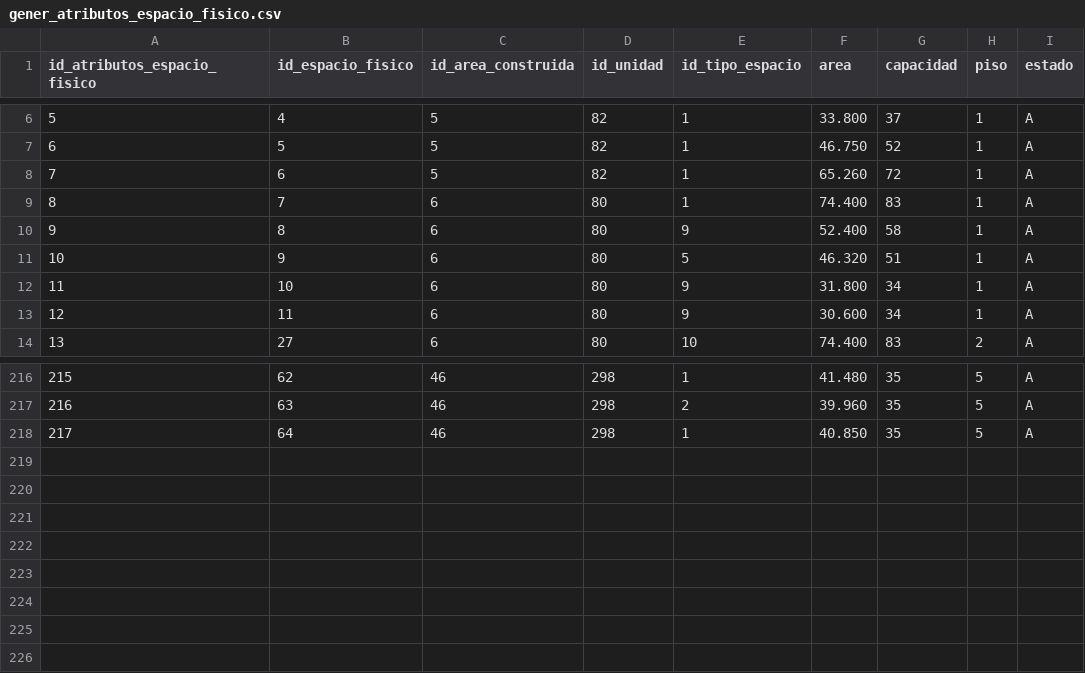
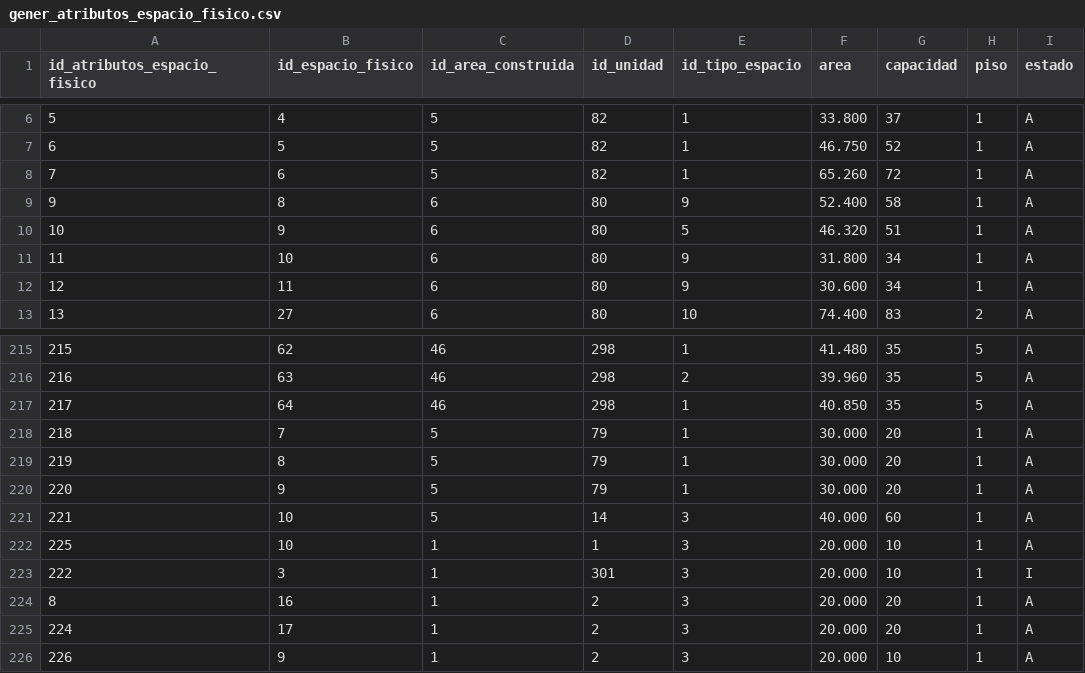
Before and after one commit to DavidThcf/DocumentosGestionEspacios, a CSV file: csv/gener_atributos_espacio_fisico.csv, drawn as a sheet; only a part is shown, gaps mark what is left out.

```diff
--- a/csv/gener_atributos_espacio_fisico.csv
+++ b/csv/gener_atributos_espacio_fisico.csv
@@ -8,3 +8,2 @@ id_atributos_espacio_fisico;id_espacio_fisico;id_area_construida;id_unidad;id_ti
 7;6;5;82;1;65.260;72;1;A
-8;7;6;80;1;74.400;83;1;A
 9;8;6;80;9;52.400;58;1;A
@@ -218 +217,10 @@ id_atributos_espacio_fisico;id_espacio_fisico;id_area_construida;id_unidad;id_ti
 217;64;46;298;1;40.850;35;5;A
+218;7;5;79;1;30.000;20;1;A
+219;8;5;79;1;30.000;20;1;A
+220;9;5;79;1;30.000;20;1;A
+221;10;5;14;3;40.000;60;1;A
+225;10;1;1;3;20.000;10;1;A
+222;3;1;301;3;20.000;10;1;I
+8;16;1;2;3;20.000;20;1;A
+224;17;1;2;3;20.000;20;1;A
+226;9;1;2;3;20.000;10;1;A
```
Also changed, not shown: csv/gener_area_construida.csv, csv/gener_sede.csv, 22 other files.
